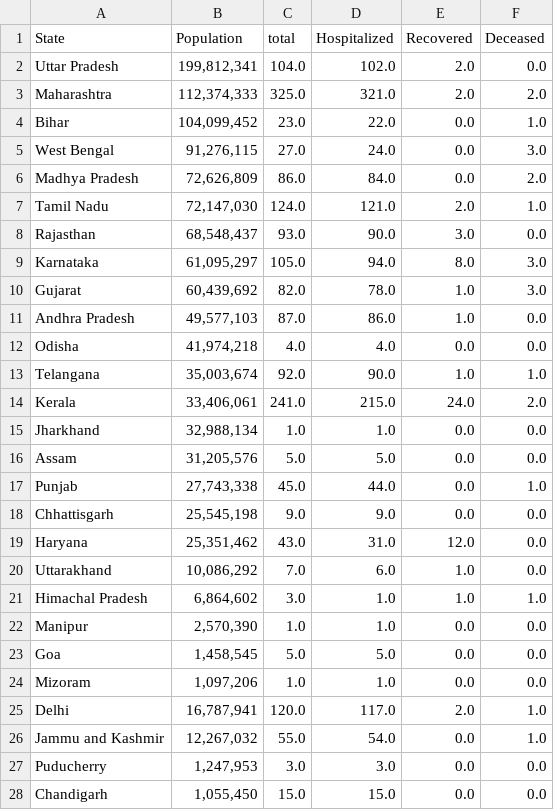
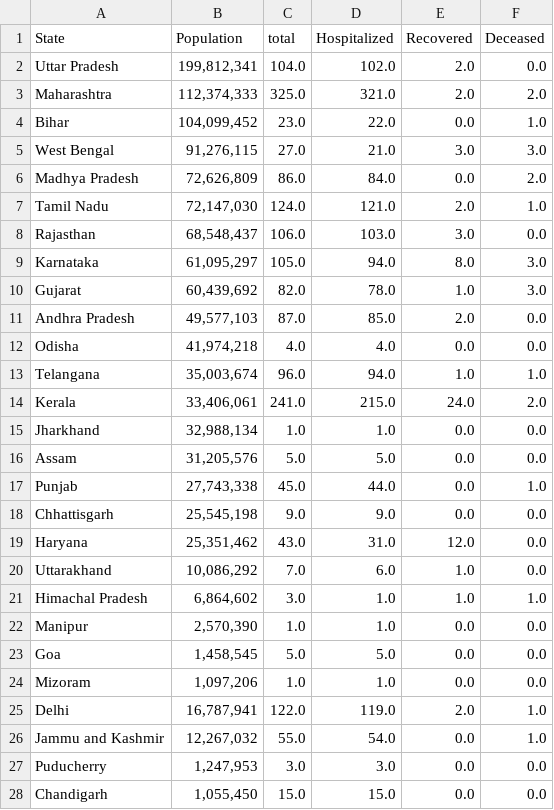
Before and after one commit to ai-splash/corona_india_data, a CSV file: state_data.csv, drawn as a sheet; only a part is shown.

Commit message:
Updates on 01/04/2020 17:05:16

```diff
--- a/state_data.csv
+++ b/state_data.csv
@@ -4,11 +4,11 @@ Maharashtra,"112,374,333 ",325.0,321.0,2.0,2.0
 Bihar,"104,099,452 ",23.0,22.0,0.0,1.0
-West Bengal,"91,276,115 ",27.0,24.0,0.0,3.0
+West Bengal,"91,276,115 ",27.0,21.0,3.0,3.0
 Madhya Pradesh,"72,626,809 ",86.0,84.0,0.0,2.0
 Tamil Nadu,"72,147,030 ",124.0,121.0,2.0,1.0
-Rajasthan,"68,548,437 ",93.0,90.0,3.0,0.0
+Rajasthan,"68,548,437 ",106.0,103.0,3.0,0.0
 Karnataka,"61,095,297 ",105.0,94.0,8.0,3.0
 Gujarat,"60,439,692 ",82.0,78.0,1.0,3.0
-Andhra Pradesh,"49,577,103  ",87.0,86.0,1.0,0.0
+Andhra Pradesh,"49,577,103  ",87.0,85.0,2.0,0.0
 Odisha,"41,974,218 ",4.0,4.0,0.0,0.0
-Telangana,"35,003,674 ",92.0,90.0,1.0,1.0
+Telangana,"35,003,674 ",96.0,94.0,1.0,1.0
 Kerala,"33,406,061 ",241.0,215.0,24.0,2.0
@@ -24,3 +24,3 @@ Goa,"1,458,545 ",5.0,5.0,0.0,0.0
 Mizoram,"1,097,206 ",1.0,1.0,0.0,0.0
-Delhi,"16,787,941 ",120.0,117.0,2.0,1.0
+Delhi,"16,787,941 ",122.0,119.0,2.0,1.0
 Jammu and Kashmir,"12,267,032 ",55.0,54.0,0.0,1.0
```
